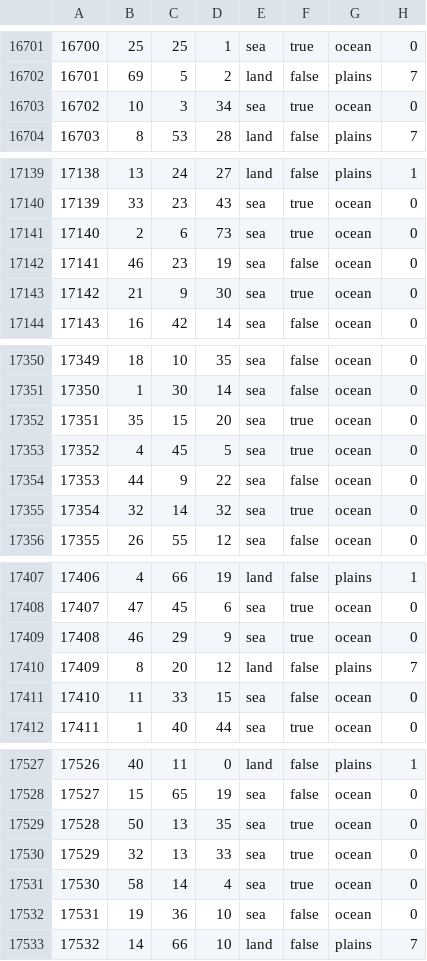
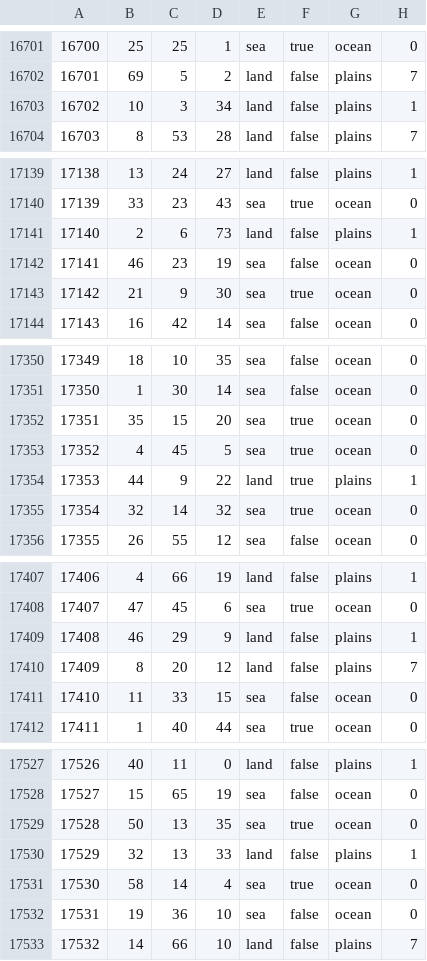
Before and after one commit to EdouardSaladier/Magna-Europa-Reloaded, a CSV file: map/definition.csv, drawn as a sheet; only a part is shown, gaps mark what is left out; the diff covers the shown part only.

```diff
--- a/map/definition.csv
+++ b/map/definition.csv
@@ -16702,3 +16702,3 @@
 16701;69;5;2;land;false;plains;7
-16702;10;3;34;sea;true;ocean;0
+16702;10;3;34;land;false;plains;1
 16703;8;53;28;land;false;plains;7
@@ -17140,3 +17140,3 @@
 17139;33;23;43;sea;true;ocean;0
-17140;2;6;73;sea;true;ocean;0
+17140;2;6;73;land;false;plains;1
 17141;46;23;19;sea;false;ocean;0
@@ -17353,3 +17353,3 @@
 17352;4;45;5;sea;true;ocean;0
-17353;44;9;22;sea;false;ocean;0
+17353;44;9;22;land;true;plains;1
 17354;32;14;32;sea;true;ocean;0
@@ -17408,3 +17408,3 @@
 17407;47;45;6;sea;true;ocean;0
-17408;46;29;9;sea;true;ocean;0
+17408;46;29;9;land;false;plains;1
 17409;8;20;12;land;false;plains;7
@@ -17529,3 +17529,3 @@
 17528;50;13;35;sea;true;ocean;0
-17529;32;13;33;sea;true;ocean;0
+17529;32;13;33;land;false;plains;1
 17530;58;14;4;sea;true;ocean;0
```
Also changed, not shown: 156 edited cells elsewhere in this file, 32 other files.
